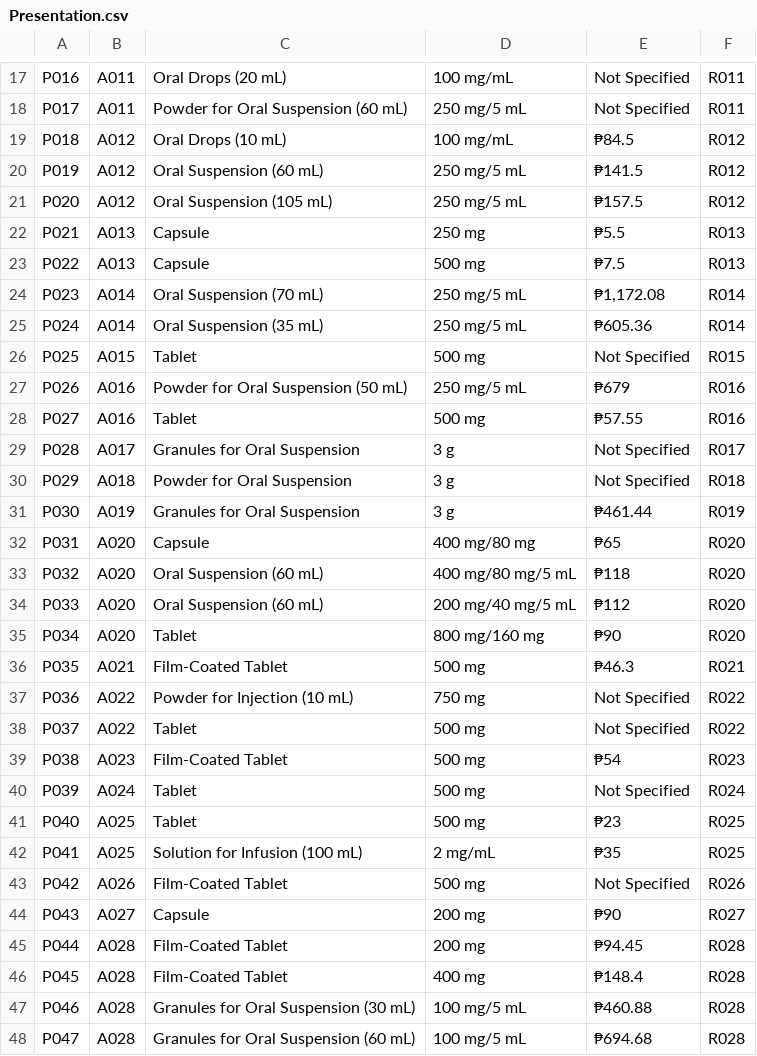
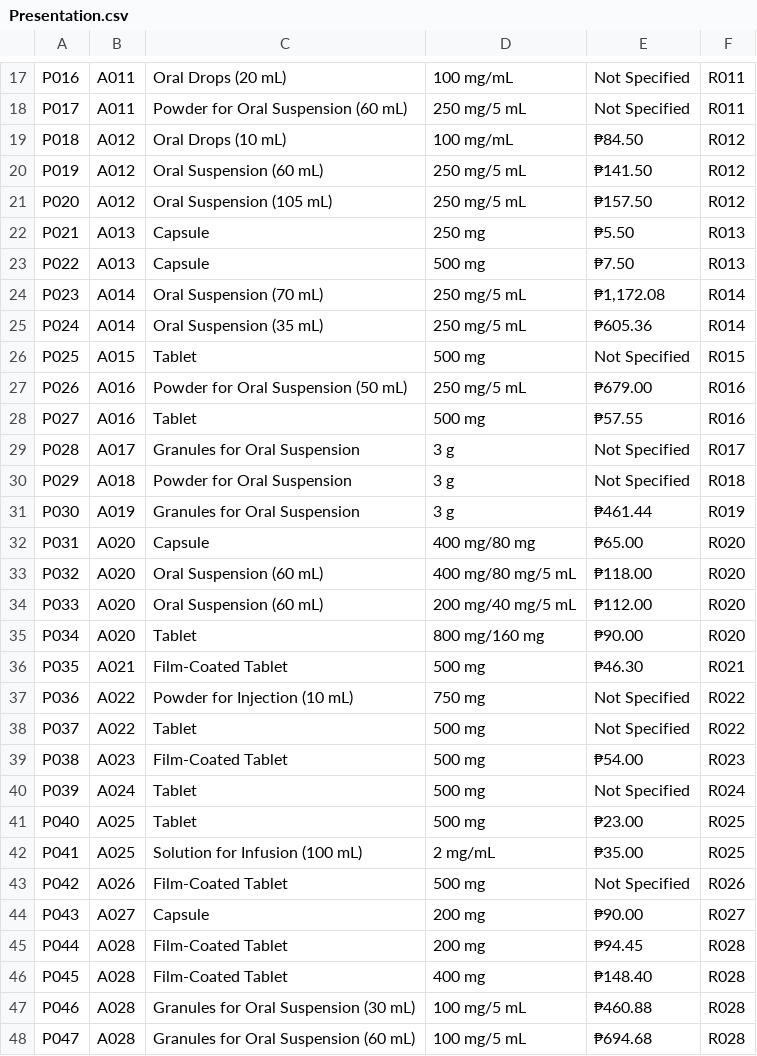
Before and after one commit to sherynac/antimicrobial-stewardship-chatbot, a CSV file: ontology/ETL/data/Presentation.csv, drawn as a sheet; only a part is shown, gaps mark what is left out; the diff covers the shown part only.

```diff
--- a/ontology/ETL/data/Presentation.csv
+++ b/ontology/ETL/data/Presentation.csv
@@ -18,7 +18,7 @@ P016,A011,Oral Drops (20 mL),100 mg/mL,Not Specified,R011
 P017,A011,Powder for Oral Suspension (60 mL),250 mg/5 mL,Not Specified,R011
-P018,A012,Oral Drops (10 mL),100 mg/mL,₱84.5,R012
-P019,A012,Oral Suspension (60 mL),250 mg/5 mL,₱141.5,R012
-P020,A012,Oral Suspension (105 mL),250 mg/5 mL,₱157.5,R012
-P021,A013,Capsule,250 mg,₱5.5,R013
-P022,A013,Capsule,500 mg,₱7.5,R013
+P018,A012,Oral Drops (10 mL),100 mg/mL,₱84.50,R012
+P019,A012,Oral Suspension (60 mL),250 mg/5 mL,₱141.50,R012
+P020,A012,Oral Suspension (105 mL),250 mg/5 mL,₱157.50,R012
+P021,A013,Capsule,250 mg,₱5.50,R013
+P022,A013,Capsule,500 mg,₱7.50,R013
 P023,A014,Oral Suspension (70 mL),250 mg/5 mL,"₱1,172.08",R014
@@ -26,3 +26,3 @@ P024,A014,Oral Suspension (35 mL),250 mg/5 mL,₱605.36,R014
 P025,A015,Tablet,500 mg,Not Specified,R015
-P026,A016,Powder for Oral Suspension (50 mL),250 mg/5 mL,₱679,R016
+P026,A016,Powder for Oral Suspension (50 mL),250 mg/5 mL,₱679.00,R016
 P027,A016,Tablet,500 mg,₱57.55,R016
@@ -31,17 +31,17 @@ P029,A018,Powder for Oral Suspension,3 g,Not Specified,R018
 P030,A019,Granules for Oral Suspension,3 g,₱461.44,R019
-P031,A020,Capsule,400 mg/80 mg,₱65,R020
-P032,A020,Oral Suspension (60 mL),400 mg/80 mg/5 mL,₱118,R020
-P033,A020,Oral Suspension (60 mL),200 mg/40 mg/5 mL,₱112,R020
-P034,A020,Tablet,800 mg/160 mg,₱90,R020
-P035,A021,Film-Coated Tablet,500 mg,₱46.3,R021
+P031,A020,Capsule,400 mg/80 mg,₱65.00,R020
+P032,A020,Oral Suspension (60 mL),400 mg/80 mg/5 mL,₱118.00,R020
+P033,A020,Oral Suspension (60 mL),200 mg/40 mg/5 mL,₱112.00,R020
+P034,A020,Tablet,800 mg/160 mg,₱90.00,R020
+P035,A021,Film-Coated Tablet,500 mg,₱46.30,R021
 P036,A022,Powder for Injection (10 mL),750 mg,Not Specified,R022
 P037,A022,Tablet,500 mg,Not Specified,R022
-P038,A023,Film-Coated Tablet,500 mg,₱54,R023
+P038,A023,Film-Coated Tablet,500 mg,₱54.00,R023
 P039,A024,Tablet,500 mg,Not Specified,R024
-P040,A025,Tablet,500 mg,₱23,R025
-P041,A025,Solution for Infusion (100 mL),2 mg/mL,₱35,R025
+P040,A025,Tablet,500 mg,₱23.00,R025
+P041,A025,Solution for Infusion (100 mL),2 mg/mL,₱35.00,R025
 P042,A026,Film-Coated Tablet,500 mg,Not Specified,R026
-P043,A027,Capsule,200 mg,₱90,R027
+P043,A027,Capsule,200 mg,₱90.00,R027
 P044,A028,Film-Coated Tablet,200 mg,₱94.45,R028
-P045,A028,Film-Coated Tablet,400 mg,₱148.4,R028
+P045,A028,Film-Coated Tablet,400 mg,₱148.40,R028
 P046,A028,Granules for Oral Suspension (30 mL),100 mg/5 mL,₱460.88,R028
```
Also changed, not shown: 10 edited cells elsewhere in this file, 1 other file.
